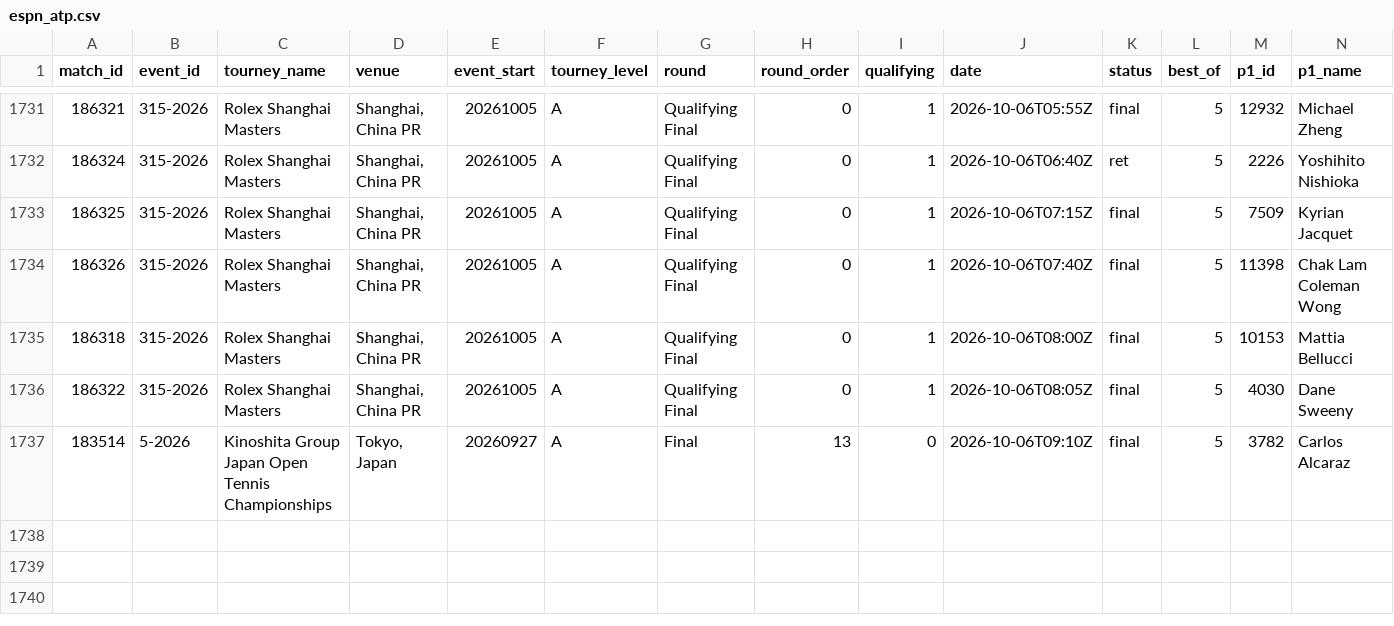
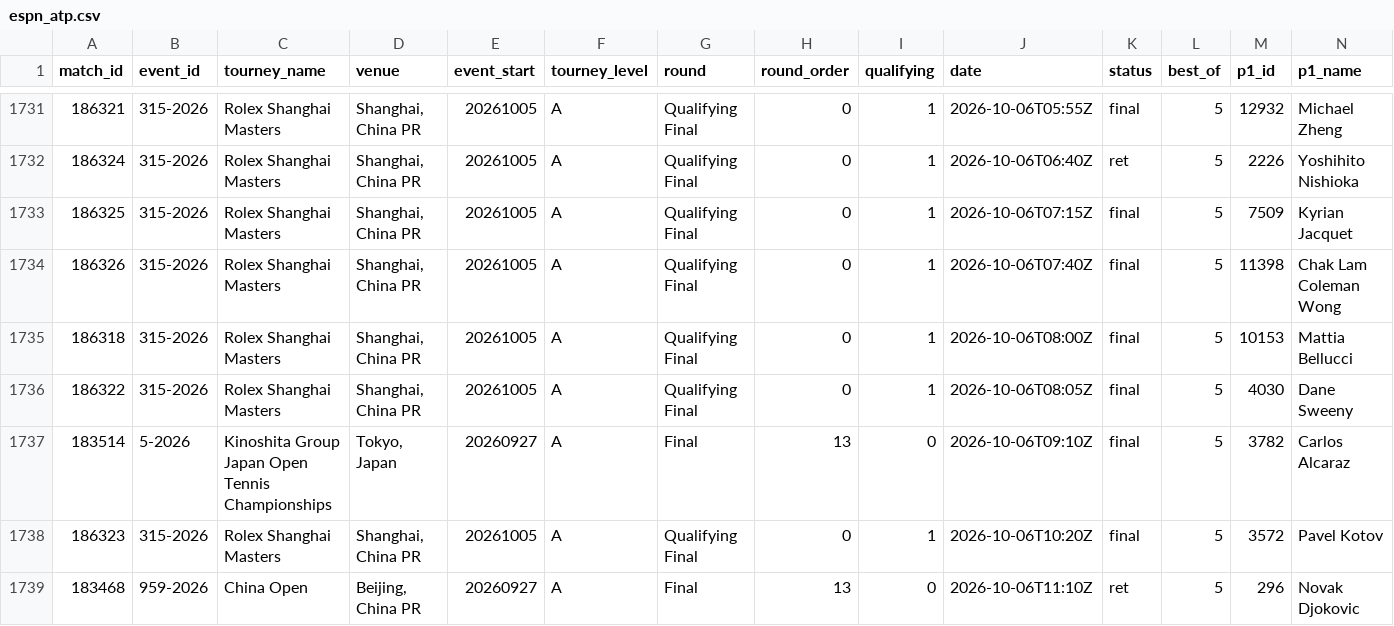
Before and after one commit to Hrivasek/tenis-predikce, a CSV file: data/espn_atp.csv, drawn as a sheet; only a part is shown, gaps mark what is left out; rows hold the shown columns only; the diff names each change by its address in the sheet, - before the commit and + after, or states it on an @@ line.

```diff
--- a/data/espn_atp.csv
+++ b/data/espn_atp.csv
+row 1738: 186323 | 315-2026 | Rolex Shanghai Masters | Shanghai, China PR | 20261005 | A | Qualifying Final | 0 | 1 | 2026-10-06T10:20Z | final | 5 | 3572 | Pavel Kotov
+row 1739: 183468 | 959-2026 | China Open | Beijing, China PR | 20260927 | A | Final | 13 | 0 | 2026-10-06T11:10Z | ret | 5 | 296 | Novak Djokovic
```
Also changed, not shown: data/espn_wta.csv, data/predictions.csv, 1 other file.
